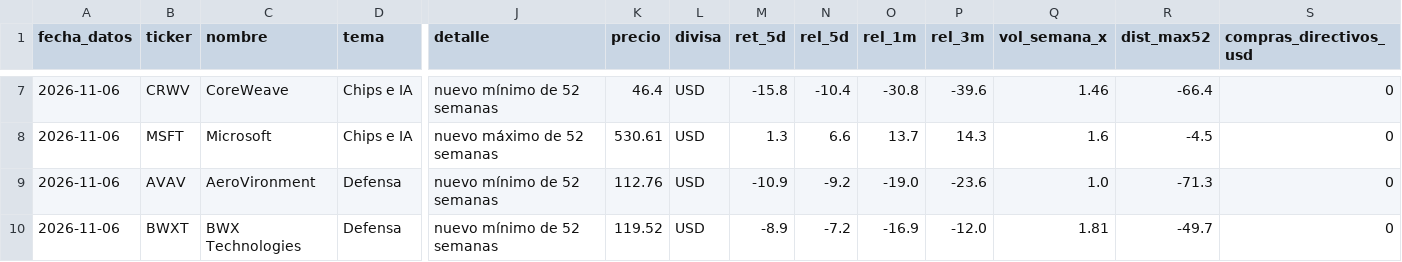
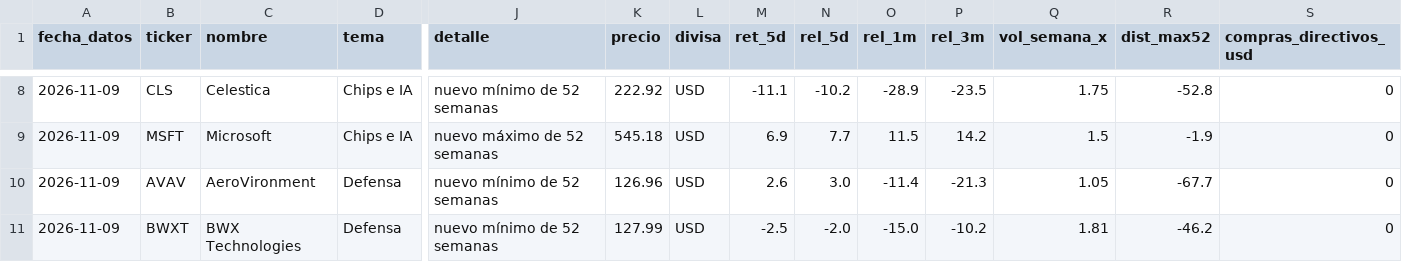
Before and after one commit to Manuelcgg165/radar-mercado, a CSV file: salida/radar_mercado.csv, drawn as a sheet; only a part is shown, gaps mark what is left out; addresses are those after the commit; the diff covers the shown part only; the diff names each change by its address in the sheet, - before the commit and + after, or states it on an @@ line.

```diff
--- a/salida/radar_mercado.csv
+++ b/salida/radar_mercado.csv
-A8:A11 (fecha_datos): 2026-11-06
+A8:A11 (fecha_datos): 2026-11-09
-B8 (ticker): CRWV
+B8 (ticker): CLS
-C8 (nombre): CoreWeave
+C8 (nombre): Celestica
-K8 (precio): 46.4
+K8 (precio): 222.92
-M8 (ret_5d): -15.8
+M8 (ret_5d): -11.1
-N8 (rel_5d): -10.4
+N8 (rel_5d): -10.2
-O8 (rel_1m): -30.8
+O8 (rel_1m): -28.9
-P8 (rel_3m): -39.6
+P8 (rel_3m): -23.5
-Q8 (vol_semana_x): 1.46
+Q8 (vol_semana_x): 1.75
-R8 (dist_max52): -66.4
+R8 (dist_max52): -52.8
-K9 (precio): 530.61
+K9 (precio): 545.18
-M9 (ret_5d): 1.3
+M9 (ret_5d): 6.9
-N9 (rel_5d): 6.6
+N9 (rel_5d): 7.7
-O9 (rel_1m): 13.7
+O9 (rel_1m): 11.5
-P9 (rel_3m): 14.3
+P9 (rel_3m): 14.2
-Q9 (vol_semana_x): 1.6
+Q9 (vol_semana_x): 1.5
-R9 (dist_max52): -4.5
+R9 (dist_max52): -1.9
-K10 (precio): 112.76
+K10 (precio): 126.96
-M10 (ret_5d): -10.9
+M10 (ret_5d): 2.6
-N10 (rel_5d): -9.2
+N10 (rel_5d): 3.0
-O10 (rel_1m): -19.0
+O10 (rel_1m): -11.4
-P10 (rel_3m): -23.6
+P10 (rel_3m): -21.3
-Q10 (vol_semana_x): 1.0
+Q10 (vol_semana_x): 1.05
-R10 (dist_max52): -71.3
+R10 (dist_max52): -67.7
-K11 (precio): 119.52
+K11 (precio): 127.99
-M11 (ret_5d): -8.9
+M11 (ret_5d): -2.5
-N11 (rel_5d): -7.2
+N11 (rel_5d): -2.0
-O11 (rel_1m): -16.9
+O11 (rel_1m): -15.0
-P11 (rel_3m): -12.0
+P11 (rel_3m): -10.2
-R11 (dist_max52): -49.7
+R11 (dist_max52): -46.2
```
Also changed, not shown: 3 added rows, 3 removed rows and 43 edited cells elsewhere in this file, salida/radar_universo.csv, 3 other files.
